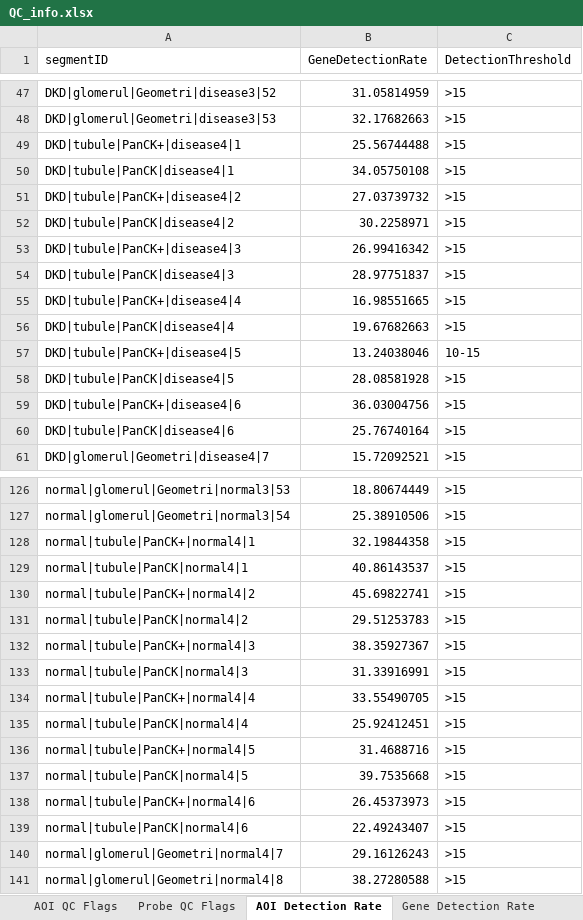
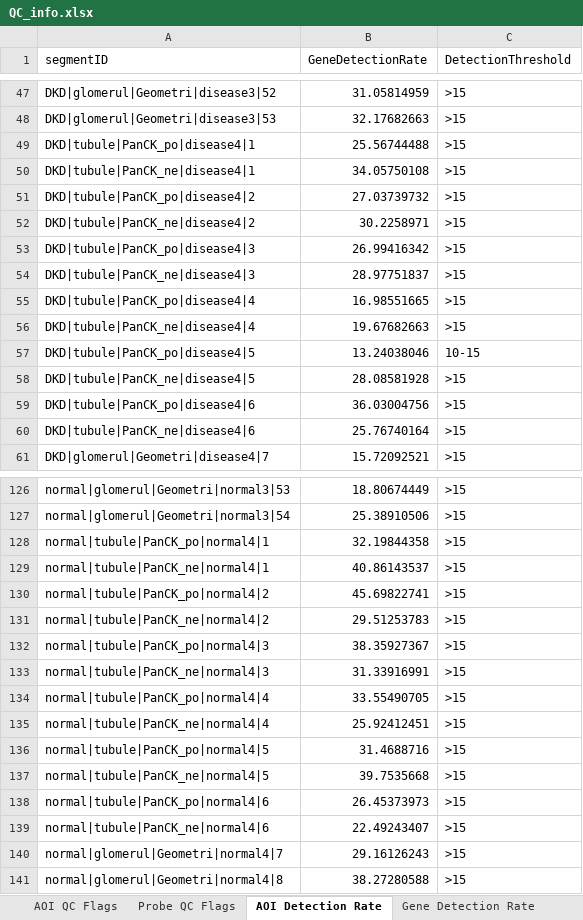
Before and after one commit to CCBR/DSP_Analysis, an Excel workbook: test_datasets/Human_Kidney/qc_report/QC_info.xlsx, sheet AOI Detection Rate, drawn as a sheet; only a part is shown, gaps mark what is left out; values as stored, in another font and other column widths than the file's, no borders; the diff covers the shown part only; the diff names each change by its address in the sheet, - before the commit and + after, or states it on an @@ line.

```diff
--- a/test_datasets/Human_Kidney/qc_report/QC_info.xlsx (sheet AOI Detection Rate)
+++ b/test_datasets/Human_Kidney/qc_report/QC_info.xlsx (sheet AOI Detection Rate)
-A49 (segmentID): DKD|tubule|PanCK+|disease4|1
+A49 (segmentID): DKD|tubule|PanCK_po|disease4|1
-A50 (segmentID): DKD|tubule|PanCK|disease4|1
+A50 (segmentID): DKD|tubule|PanCK_ne|disease4|1
-A51 (segmentID): DKD|tubule|PanCK+|disease4|2
+A51 (segmentID): DKD|tubule|PanCK_po|disease4|2
-A52 (segmentID): DKD|tubule|PanCK|disease4|2
+A52 (segmentID): DKD|tubule|PanCK_ne|disease4|2
-A53 (segmentID): DKD|tubule|PanCK+|disease4|3
+A53 (segmentID): DKD|tubule|PanCK_po|disease4|3
-A54 (segmentID): DKD|tubule|PanCK|disease4|3
+A54 (segmentID): DKD|tubule|PanCK_ne|disease4|3
-A55 (segmentID): DKD|tubule|PanCK+|disease4|4
+A55 (segmentID): DKD|tubule|PanCK_po|disease4|4
-A56 (segmentID): DKD|tubule|PanCK|disease4|4
+A56 (segmentID): DKD|tubule|PanCK_ne|disease4|4
-A57 (segmentID): DKD|tubule|PanCK+|disease4|5
+A57 (segmentID): DKD|tubule|PanCK_po|disease4|5
-A58 (segmentID): DKD|tubule|PanCK|disease4|5
+A58 (segmentID): DKD|tubule|PanCK_ne|disease4|5
-A59 (segmentID): DKD|tubule|PanCK+|disease4|6
+A59 (segmentID): DKD|tubule|PanCK_po|disease4|6
-A60 (segmentID): DKD|tubule|PanCK|disease4|6
+A60 (segmentID): DKD|tubule|PanCK_ne|disease4|6
-A128 (segmentID): normal|tubule|PanCK+|normal4|1
+A128 (segmentID): normal|tubule|PanCK_po|normal4|1
-A129 (segmentID): normal|tubule|PanCK|normal4|1
+A129 (segmentID): normal|tubule|PanCK_ne|normal4|1
-A130 (segmentID): normal|tubule|PanCK+|normal4|2
+A130 (segmentID): normal|tubule|PanCK_po|normal4|2
-A131 (segmentID): normal|tubule|PanCK|normal4|2
+A131 (segmentID): normal|tubule|PanCK_ne|normal4|2
-A132 (segmentID): normal|tubule|PanCK+|normal4|3
+A132 (segmentID): normal|tubule|PanCK_po|normal4|3
-A133 (segmentID): normal|tubule|PanCK|normal4|3
+A133 (segmentID): normal|tubule|PanCK_ne|normal4|3
-A134 (segmentID): normal|tubule|PanCK+|normal4|4
+A134 (segmentID): normal|tubule|PanCK_po|normal4|4
-A135 (segmentID): normal|tubule|PanCK|normal4|4
+A135 (segmentID): normal|tubule|PanCK_ne|normal4|4
-A136 (segmentID): normal|tubule|PanCK+|normal4|5
+A136 (segmentID): normal|tubule|PanCK_po|normal4|5
-A137 (segmentID): normal|tubule|PanCK|normal4|5
+A137 (segmentID): normal|tubule|PanCK_ne|normal4|5
-A138 (segmentID): normal|tubule|PanCK+|normal4|6
+A138 (segmentID): normal|tubule|PanCK_po|normal4|6
-A139 (segmentID): normal|tubule|PanCK|normal4|6
+A139 (segmentID): normal|tubule|PanCK_ne|normal4|6
```
Also changed, not shown: 54 edited cells elsewhere in this sheet, sheet AOI QC Flags, test_datasets/Human_Kidney/test_annotation_kidney.xlsx.
